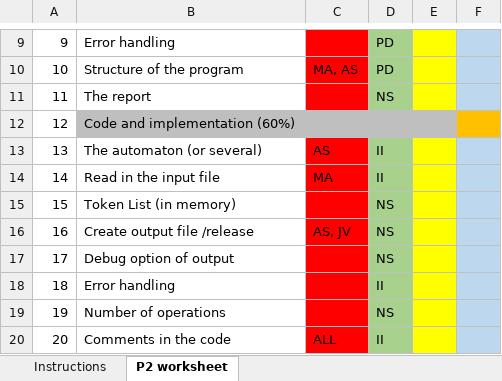
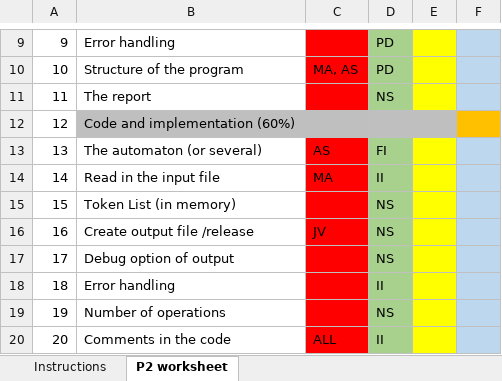
Before and after one commit to claudiaquera01/P2---Scanner, an Excel workbook: Documentation/COMP-P2_worksheet.xlsx, sheet P2 worksheet, drawn as a sheet; only a part is shown, gaps mark what is left out; values as stored, in another font and other column widths than the file's, no borders; the diff names each change by its address in the sheet, - before the commit and + after, or states it on an @@ line.

Commit message:
Table fix, fill functions added, DFAs constructed, updated excel

```diff
--- a/Documentation/COMP-P2_worksheet.xlsx (sheet P2 worksheet)
+++ b/Documentation/COMP-P2_worksheet.xlsx (sheet P2 worksheet)
-D13: II
+D13: FI
-C16: AS, JV
+C16: JV
```
Also changed, not shown: 4 other files.
